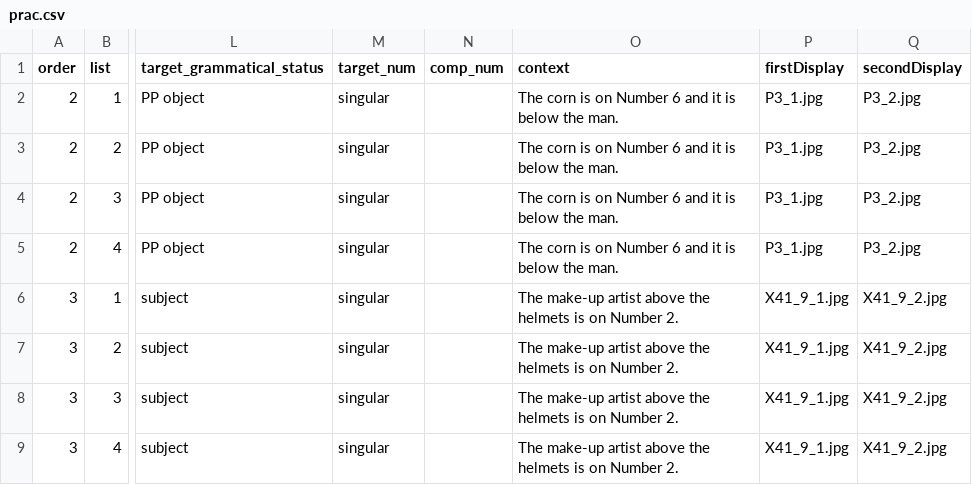
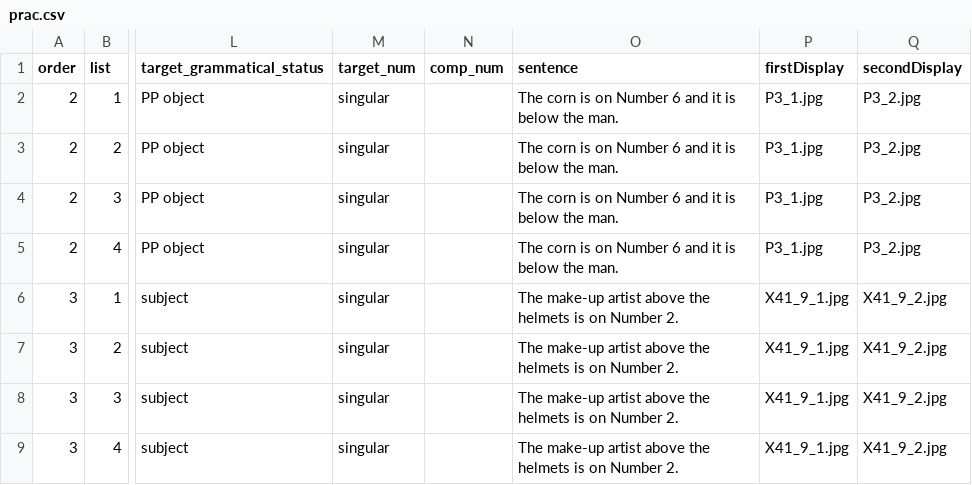
Before and after one commit to awpzs/Number_ENG_Exp2, a CSV file: chunk_includes/prac.csv, drawn as a sheet; only a part is shown, gaps mark what is left out; the diff names each change by its address in the sheet, - before the commit and + after, or states it on an @@ line.

Commit message:
updated spreadsheet and filler images

```diff
--- a/chunk_includes/prac.csv
+++ b/chunk_includes/prac.csv
-O1: context
+O1: sentence
```
Also changed, not shown: 11 other files.
